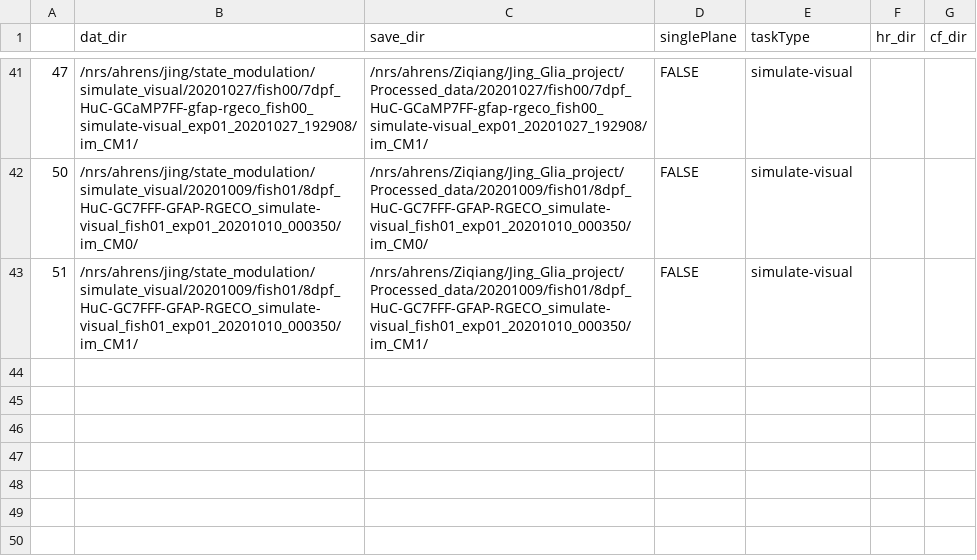
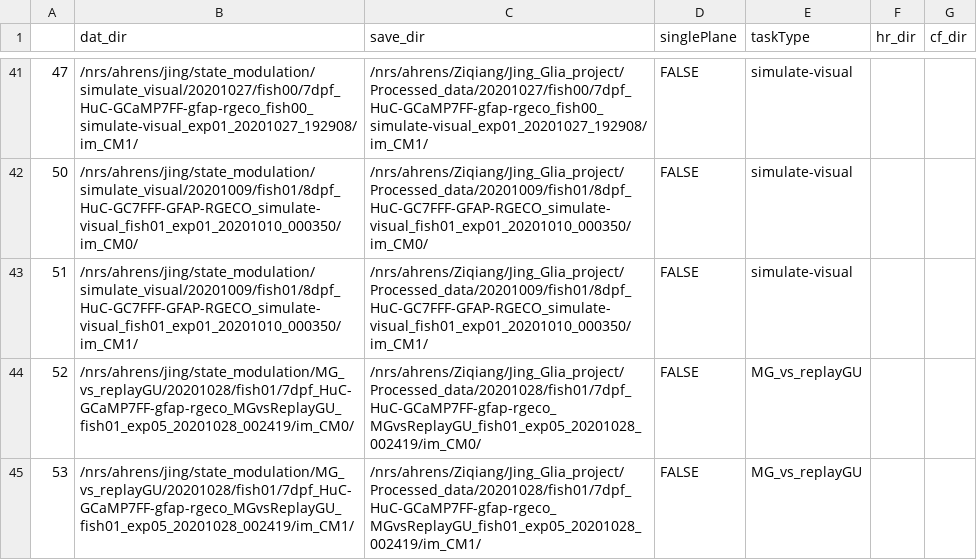
Before and after one commit to zqwei/Glia_analysis, a CSV file: Processing/data_list.csv, drawn as a sheet; only a part is shown, gaps mark what is left out.

Commit message:
added MG_vs_replayGU dataset

```diff
--- a/Processing/data_list.csv
+++ b/Processing/data_list.csv
@@ -43 +43,3 @@
 51,/nrs/ahrens/jing/state_modulation/simulate_visual/20201009/fish01/8dpf_HuC-GC7FFF-GFAP-RGECO_simulate-visual_fish01_exp01_20201010_000350/im_CM1/,/nrs/ahrens/Ziqiang/Jing_Glia_project/Processed_data/20201009/fish01/8dpf_HuC-GC7FFF-GFAP-RGECO_simulate-visual_fish01_exp01_20201010_000350/im_CM1/,FALSE,simulate-visual,,
+52,/nrs/ahrens/jing/state_modulation/MG_vs_replayGU/20201028/fish01/7dpf_HuC-GCaMP7FF-gfap-rgeco_MGvsReplayGU_fish01_exp05_20201028_002419/im_CM0/,/nrs/ahrens/Ziqiang/Jing_Glia_project/Processed_data/20201028/fish01/7dpf_HuC-GCaMP7FF-gfap-rgeco_MGvsReplayGU_fish01_exp05_20201028_002419/im_CM0/,FALSE,MG_vs_replayGU,,
+53,/nrs/ahrens/jing/state_modulation/MG_vs_replayGU/20201028/fish01/7dpf_HuC-GCaMP7FF-gfap-rgeco_MGvsReplayGU_fish01_exp05_20201028_002419/im_CM1/,/nrs/ahrens/Ziqiang/Jing_Glia_project/Processed_data/20201028/fish01/7dpf_HuC-GCaMP7FF-gfap-rgeco_MGvsReplayGU_fish01_exp05_20201028_002419/im_CM1/,FALSE,MG_vs_replayGU,,
```
